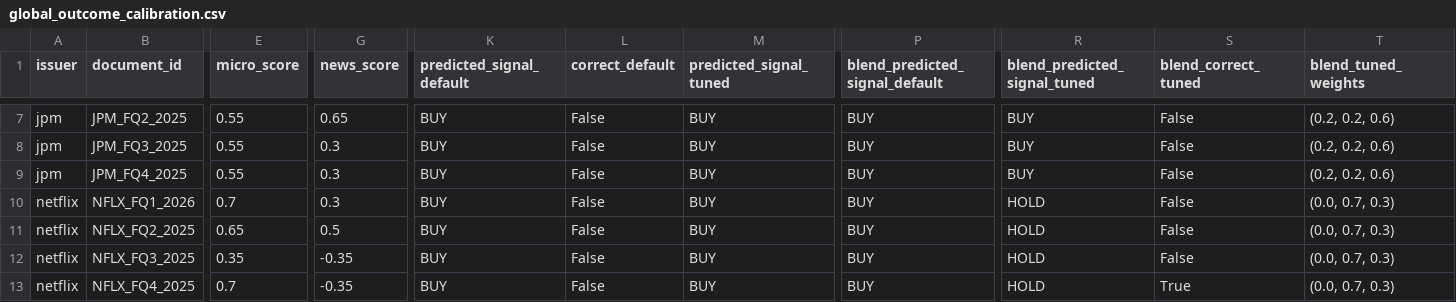
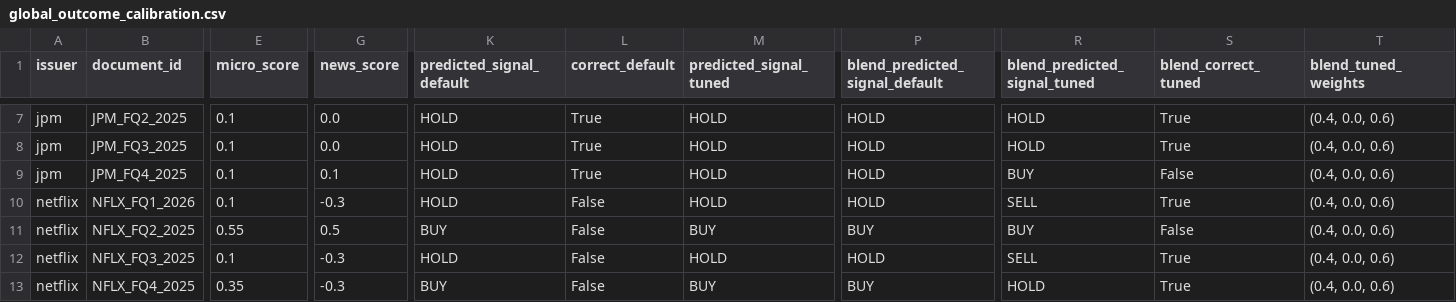
Before and after one commit to bencrowe0/citibank-arp, a CSV file: outputs/global/summary/global_outcome_calibration.csv, drawn as a sheet; only a part is shown, gaps mark what is left out; the diff covers the shown part only; the diff names each change by its address in the sheet, - before the commit and + after, or states it on an @@ line.

Commit message:
Fix BUY-bias by recalibrating scoring anchors to track guidance direction
Diagnosed root cause: prompt anchor "+0.5 solid results, modest beat,
stable guidance" described the median earnings call, floring nearly
every quarter positive regardless of actual outcome (11/12 predicted
BUY vs. 8.3% actual BUY rate, pooled accuracy 2/12).

Rewrote the scoring anchors so the score tracks change in forward
guidance versus the company's own prior guidance rather than absolute
quarter quality, with in-line/reaffirmed results now anchored to 0.0
instead of +0.5. Regenerated all micro/macro/news scores under the new
prompt. Also shrank eval/calibrate.py's weight-grid step (0.1 -> 0.2)
to reduce overfitting risk at N=12.

Result: prediction distribution no longer degenerate (4 BUY/6 HOLD/2
SELL vs. old 11 BUY/0 HOLD/1 SELL). Pooled LOOCV default accuracy
0.17 -> 0.42; tuned blend accuracy 0.17 -> 0.58 (previously tuning
made things worse than default - no longer the case). Supplementary
10-day-window comparison saved alongside the default 5-day result.

```diff
--- a/outputs/global/summary/global_outcome_calibration.csv
+++ b/outputs/global/summary/global_outcome_calibration.csv
-E7:E9 (micro_score): 0.55
+E7:E9 (micro_score): 0.1
-G7 (news_score): 0.65
+G7 (news_score): 0.0
-K7:K10 (predicted_signal_default): BUY
+K7:K10 (predicted_signal_default): HOLD
-L7:L9 (correct_default): False
+L7:L9 (correct_default): True
-M7:M10 (predicted_signal_tuned): BUY
+M7:M10 (predicted_signal_tuned): HOLD
-P7:P10 (blend_predicted_signal_default): BUY
+P7:P10 (blend_predicted_signal_default): HOLD
-R7:R8 (blend_predicted_signal_tuned): BUY
+R7:R8 (blend_predicted_signal_tuned): HOLD
-S7:S8 (blend_correct_tuned): False
+S7:S8 (blend_correct_tuned): True
-T7:T9 (blend_tuned_weights): (0.2, 0.2, 0.6)
+T7:T9 (blend_tuned_weights): (0.4, 0.0, 0.6)
-G8 (news_score): 0.3
+G8 (news_score): 0.0
-G9 (news_score): 0.3
+G9 (news_score): 0.1
-E10 (micro_score): 0.7
+E10 (micro_score): 0.1
-G10 (news_score): 0.3
+G10 (news_score): -0.3
-R10 (blend_predicted_signal_tuned): HOLD
+R10 (blend_predicted_signal_tuned): SELL
-S10 (blend_correct_tuned): False
+S10 (blend_correct_tuned): True
-T10:T13 (blend_tuned_weights): (0.0, 0.7, 0.3)
+T10:T13 (blend_tuned_weights): (0.4, 0.0, 0.6)
-E11 (micro_score): 0.65
+E11 (micro_score): 0.55
-R11 (blend_predicted_signal_tuned): HOLD
+R11 (blend_predicted_signal_tuned): BUY
-E12 (micro_score): 0.35
+E12 (micro_score): 0.1
-G12:G13 (news_score): -0.35
+G12:G13 (news_score): -0.3
-K12 (predicted_signal_default): BUY
+K12 (predicted_signal_default): HOLD
-M12 (predicted_signal_tuned): BUY
+M12 (predicted_signal_tuned): HOLD
-P12 (blend_predicted_signal_default): BUY
+P12 (blend_predicted_signal_default): HOLD
-R12 (blend_predicted_signal_tuned): HOLD
+R12 (blend_predicted_signal_tuned): SELL
-S12 (blend_correct_tuned): False
+S12 (blend_correct_tuned): True
-E13 (micro_score): 0.7
+E13 (micro_score): 0.35
```
Also changed, not shown: 41 edited cells elsewhere in this file, 48 other files.
